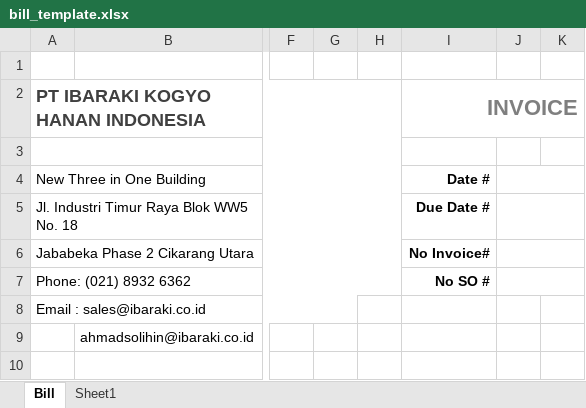
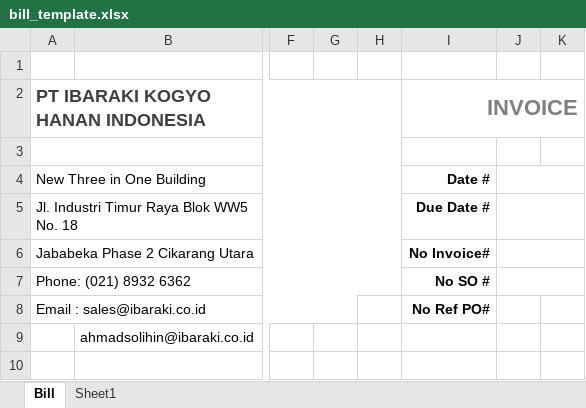
Before and after one commit to gamagamol/ProyekAhir, an Excel workbook: public/template_report/bill_template.xlsx, sheet Bill, drawn as a sheet; only a part is shown, gaps mark what is left out; values as stored, in another font and other column widths than the file's, no borders; charts and pictures not drawn; the diff names each change by its address in the sheet, - before the commit and + after, or states it on an @@ line.

```diff
--- a/public/template_report/bill_template.xlsx (sheet Bill)
+++ b/public/template_report/bill_template.xlsx (sheet Bill)
-I8 (INVOICE): (empty)
+I8 (INVOICE): No Ref PO#
```
Also changed, not shown: charts or pictures, 19 other files.
